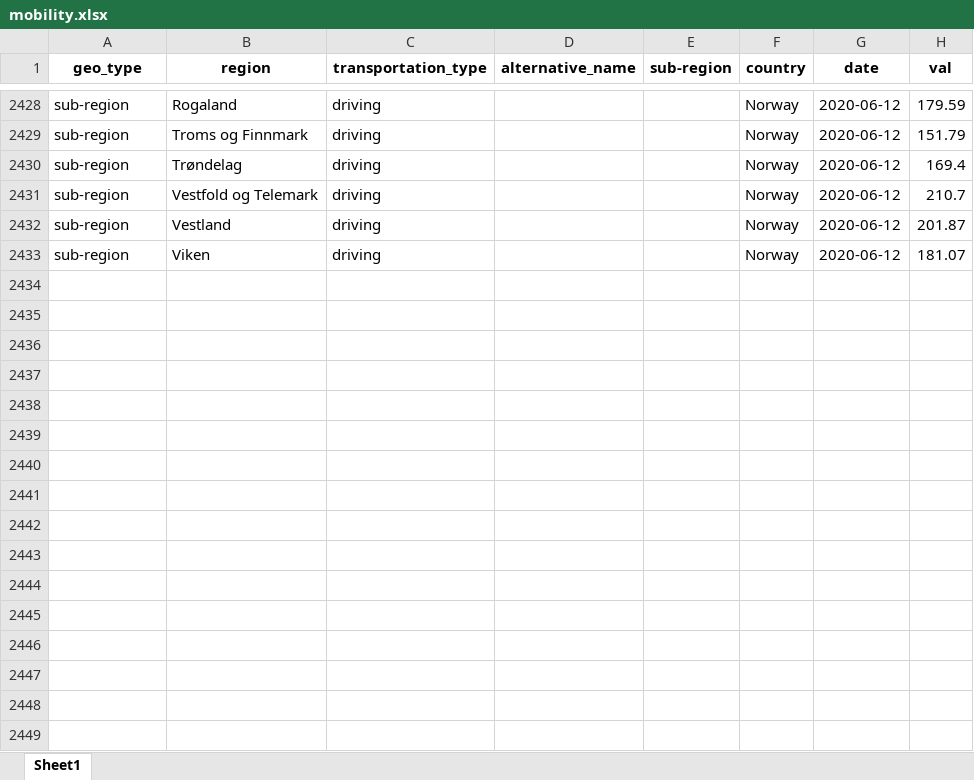
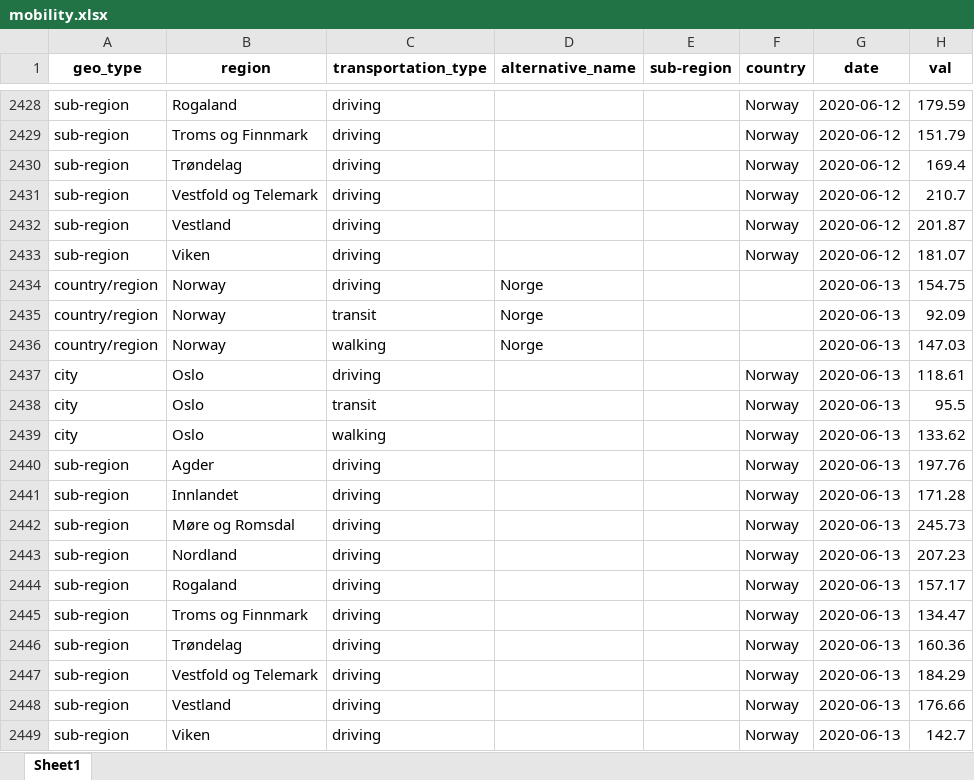
Before and after one commit to thohan88/covid19-nor-data, an Excel workbook: data/20_mobility/apple/mobility.xlsx, sheet Sheet1, drawn as a sheet; only a part is shown, gaps mark what is left out; values as stored, in another font and other column widths than the file's, no borders; the diff names each change by its address in the sheet, - before the commit and + after, or states it on an @@ line.

```diff
--- a/data/20_mobility/apple/mobility.xlsx (sheet Sheet1)
+++ b/data/20_mobility/apple/mobility.xlsx (sheet Sheet1)
+row 2434: country/region | Norway | driving | Norge |  |  | 2020-06-13 | 154.75
+row 2435: country/region | Norway | transit | Norge |  |  | 2020-06-13 | 92.09
+row 2436: country/region | Norway | walking | Norge |  |  | 2020-06-13 | 147.03
+row 2437: city | Oslo | driving |  |  | Norway | 2020-06-13 | 118.61
+row 2438: city | Oslo | transit |  |  | Norway | 2020-06-13 | 95.5
+row 2439: city | Oslo | walking |  |  | Norway | 2020-06-13 | 133.62
+row 2440: sub-region | Agder | driving |  |  | Norway | 2020-06-13 | 197.76
+row 2441: sub-region | Innlandet | driving |  |  | Norway | 2020-06-13 | 171.28
+row 2442: sub-region | Møre og Romsdal | driving |  |  | Norway | 2020-06-13 | 245.73
+row 2443: sub-region | Nordland | driving |  |  | Norway | 2020-06-13 | 207.23
+row 2444: sub-region | Rogaland | driving |  |  | Norway | 2020-06-13 | 157.17
+row 2445: sub-region | Troms og Finnmark | driving |  |  | Norway | 2020-06-13 | 134.47
+row 2446: sub-region | Trøndelag | driving |  |  | Norway | 2020-06-13 | 160.36
+row 2447: sub-region | Vestfold og Telemark | driving |  |  | Norway | 2020-06-13 | 184.29
+row 2448: sub-region | Vestland | driving |  |  | Norway | 2020-06-13 | 176.66
+row 2449: sub-region | Viken | driving |  |  | Norway | 2020-06-13 | 142.7
```
Also changed, not shown: data/01_infected/msis/municipality_and_district_wide.xlsx, data/01_infected/msis/municipality_wide.xlsx, 18 other files.
